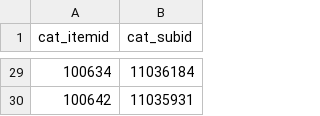
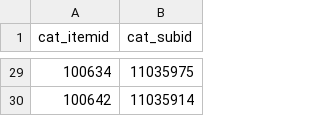
Before and after one commit to tranledienlam/project-python, a CSV file: web_scraping/shopee/output/categories_item.csv, drawn as a sheet; only a part is shown, gaps mark what is left out; the diff covers the shown part only.

```diff
--- a/web_scraping/shopee/output/categories_item.csv
+++ b/web_scraping/shopee/output/categories_item.csv
@@ -29,2 +29,2 @@ cat_itemid,cat_subid
-100634,11036184
-100642,11035931
+100634,11035975
+100642,11035914
```
Also changed, not shown: 20 edited cells elsewhere in this file, 2 other files.
